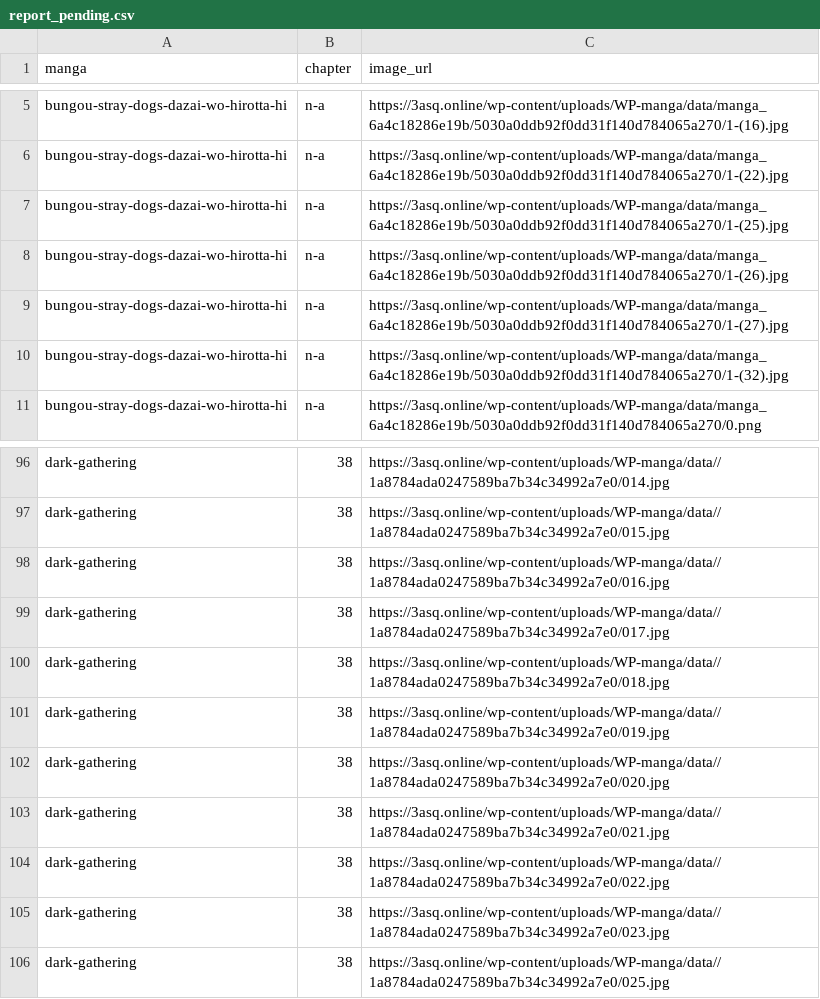
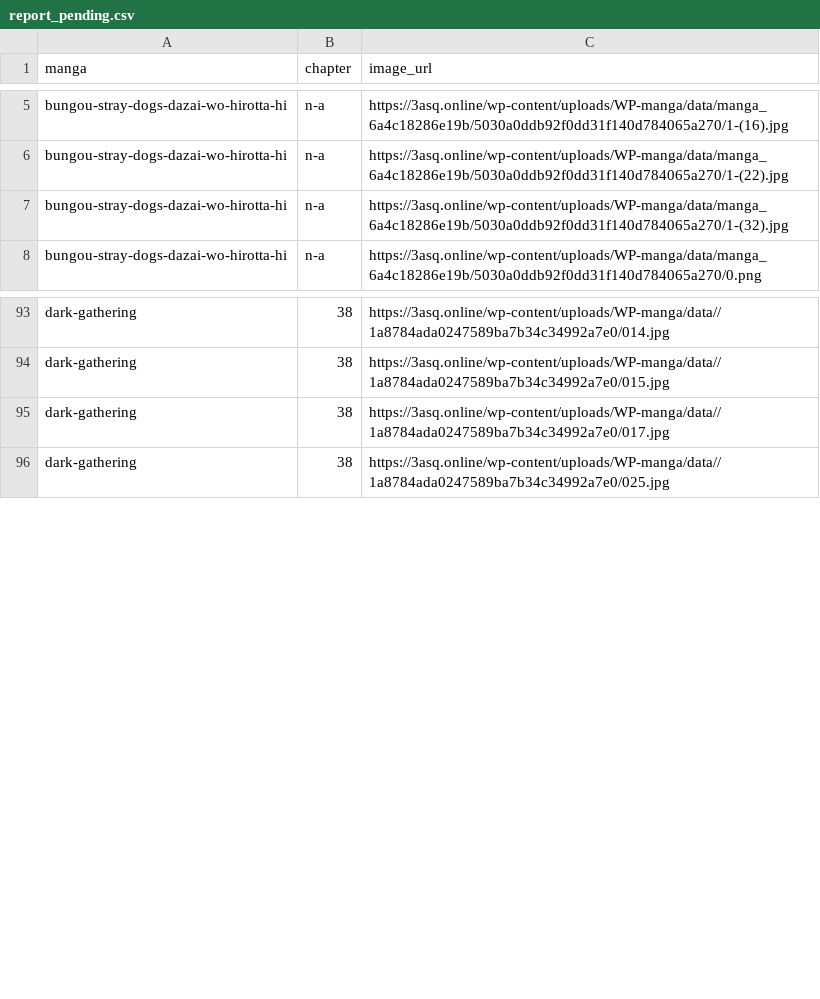
Before and after one commit to 24bit192kHz/3asq-image-recovery-site, a CSV file: report_pending.csv, drawn as a sheet; only a part is shown, gaps mark what is left out; the diff names each change by its address in the sheet, - before the commit and + after, or states it on an @@ line.

```diff
--- a/report_pending.csv
+++ b/report_pending.csv
-row 7: bungou-stray-dogs-dazai-wo-hirotta-hi | n-a | https://3asq.online/wp-content/uploads/WP-manga/data/manga_6a4c18286e19b/5030a0ddb92f0dd31f140d784065a270/1-(25).jpg
-row 8: bungou-stray-dogs-dazai-wo-hirotta-hi | n-a | https://3asq.online/wp-content/uploads/WP-manga/data/manga_6a4c18286e19b/5030a0ddb92f0dd31f140d784065a270/1-(26).jpg
-row 9: bungou-stray-dogs-dazai-wo-hirotta-hi | n-a | https://3asq.online/wp-content/uploads/WP-manga/data/manga_6a4c18286e19b/5030a0ddb92f0dd31f140d784065a270/1-(27).jpg
-row 98: dark-gathering | 38 | https://3asq.online/wp-content/uploads/WP-manga/data//1a8784ada0247589ba7b34c34992a7e0/016.jpg
-row 100: dark-gathering | 38 | https://3asq.online/wp-content/uploads/WP-manga/data//1a8784ada0247589ba7b34c34992a7e0/018.jpg
-row 101: dark-gathering | 38 | https://3asq.online/wp-content/uploads/WP-manga/data//1a8784ada0247589ba7b34c34992a7e0/019.jpg
-row 102: dark-gathering | 38 | https://3asq.online/wp-content/uploads/WP-manga/data//1a8784ada0247589ba7b34c34992a7e0/020.jpg
-row 103: dark-gathering | 38 | https://3asq.online/wp-content/uploads/WP-manga/data//1a8784ada0247589ba7b34c34992a7e0/021.jpg
-row 104: dark-gathering | 38 | https://3asq.online/wp-content/uploads/WP-manga/data//1a8784ada0247589ba7b34c34992a7e0/022.jpg
-row 105: dark-gathering | 38 | https://3asq.online/wp-content/uploads/WP-manga/data//1a8784ada0247589ba7b34c34992a7e0/023.jpg
```
Also changed, not shown: report_by_manga.csv, report_summary.csv, 3 other files.
